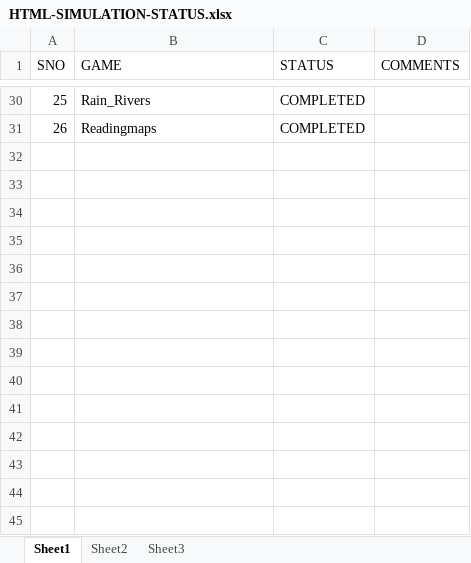
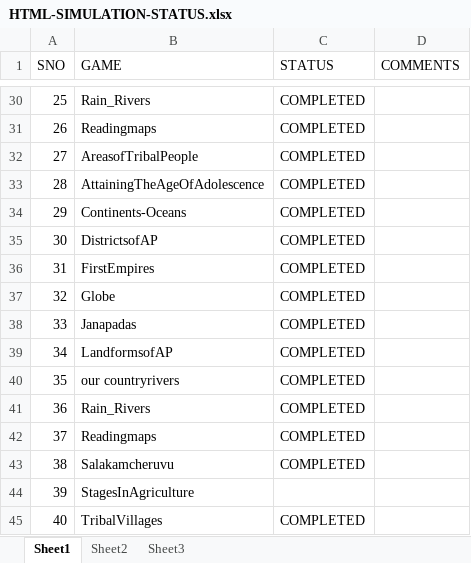
Before and after one commit to htmlcode1234lchs/html1, an Excel workbook: HTML5/HTML-SIMULATION-STATUS.xlsx, sheet Sheet1, drawn as a sheet; only a part is shown, gaps mark what is left out; values as stored, in another font and other column widths than the file's, no borders; the diff names each change by its address in the sheet, - before the commit and + after, or states it on an @@ line.

Commit message:
updated

```diff
--- a/HTML5/HTML-SIMULATION-STATUS.xlsx (sheet Sheet1)
+++ b/HTML5/HTML-SIMULATION-STATUS.xlsx (sheet Sheet1)
+row 32: 27 | AreasofTribalPeople | COMPLETED
+row 33: 28 | AttainingTheAgeOfAdolescence | COMPLETED
+row 34: 29 | Continents-Oceans | COMPLETED
+row 35: 30 | DistrictsofAP | COMPLETED
+row 36: 31 | FirstEmpires | COMPLETED
+row 37: 32 | Globe | COMPLETED
+row 38: 33 | Janapadas | COMPLETED
+row 39: 34 | LandformsofAP | COMPLETED
+row 40: 35 | our countryrivers | COMPLETED
+row 41: 36 | Rain_Rivers | COMPLETED
+row 42: 37 | Readingmaps | COMPLETED
+row 43: 38 | Salakamcheruvu | COMPLETED
+row 44: 39 | StagesInAgriculture
+row 45: 40 | TribalVillages | COMPLETED
```
